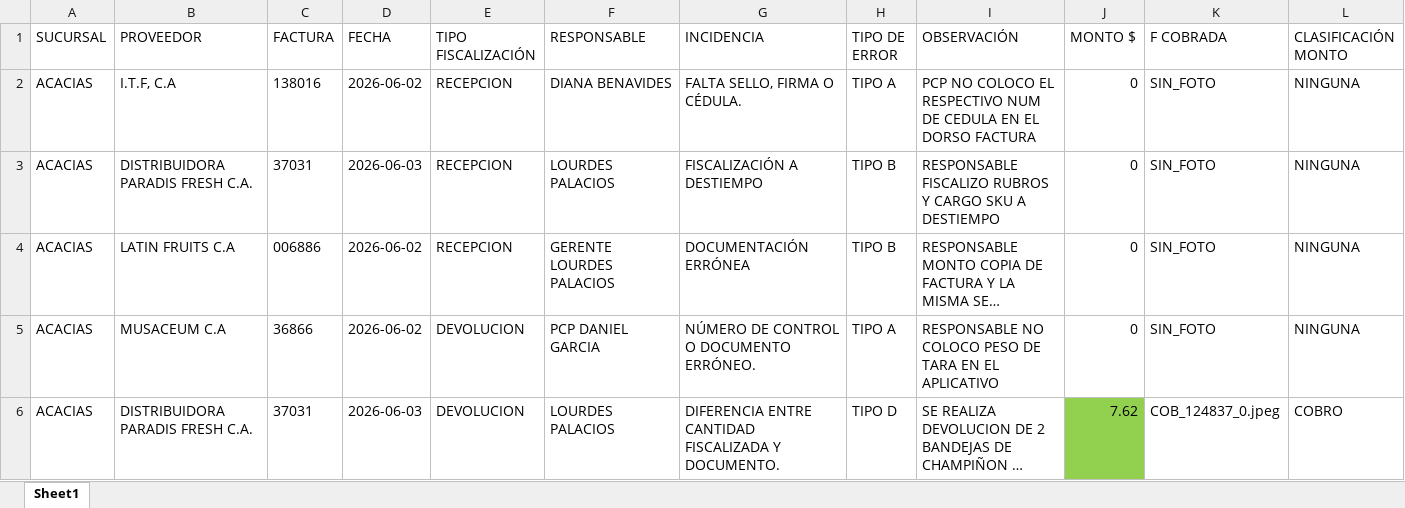
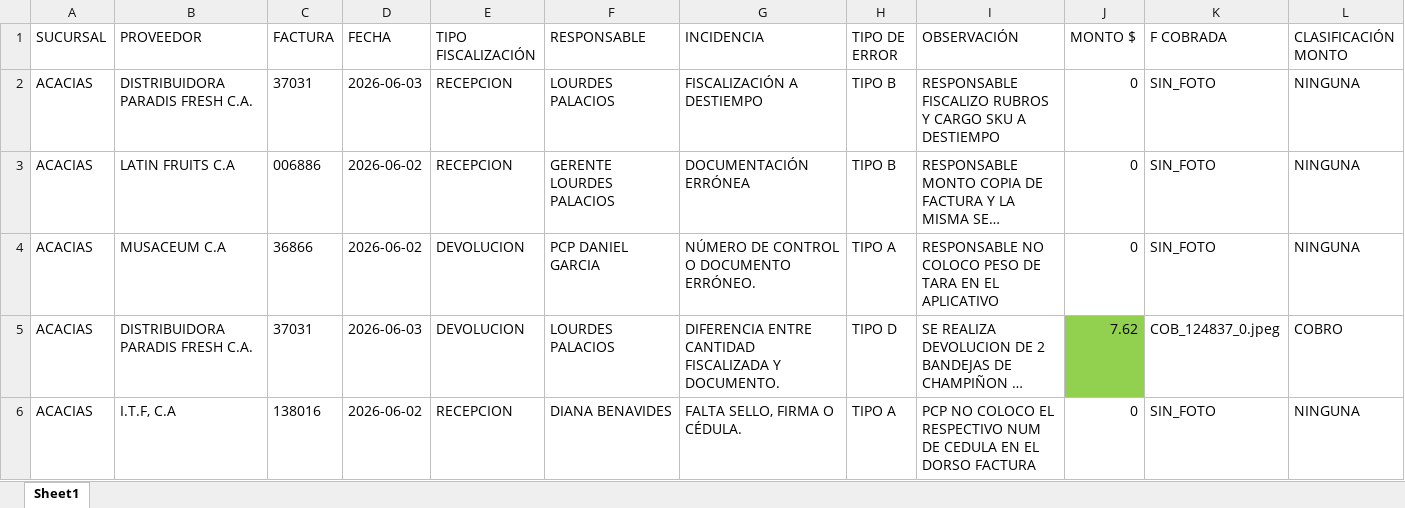
Before and after one commit to monitoreocmi/FISCALIZACION, an Excel workbook: cuadros/JUNIO/ACACIAS.xlsx, sheet Sheet1, drawn as a sheet; only a part is shown; long unchanged cells end in …; values as stored, in another font and other column widths than the file's, no borders; removed rows and columns are numbered as before the commit, all else as after; rows hold the shown columns only; the diff names each change by its address in the sheet, - before the commit and + after, or states it on an @@ line.

```diff
--- a/cuadros/JUNIO/ACACIAS.xlsx (sheet Sheet1)
+++ b/cuadros/JUNIO/ACACIAS.xlsx (sheet Sheet1)
-row 2: ACACIAS | I.T.F, C.A | 138016 | 2026-06-02 | RECEPCION | DIANA BENAVIDES | FALTA SELLO, FIRMA O CÉDULA. | TIPO A | PCP NO COLOCO EL RESPECTIVO NUM DE CEDULA EN EL DORSO FACTURA | 0 | SIN_FOTO | NINGUNA
+row 6: ACACIAS | I.T.F, C.A | 138016 | 2026-06-02 | RECEPCION | DIANA BENAVIDES | FALTA SELLO, FIRMA O CÉDULA. | TIPO A | PCP NO COLOCO EL RESPECTIVO NUM DE CEDULA EN EL DORSO FACTURA | 0 | SIN_FOTO | NINGUNA
```
Also changed, not shown: cuadros/ABRIL/ABRIL_BARQUISIMETO_CASTAÑO.xlsx, cuadros/ABRIL/ABRIL_BOSQUE_NAGUANAGUA_TUCACAS.xlsx, 42 other files.
